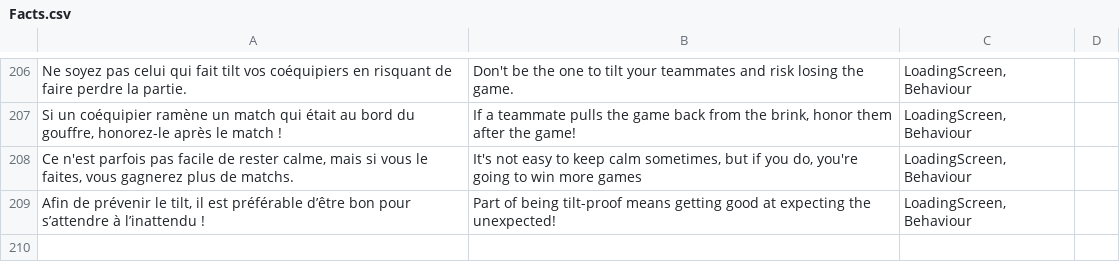
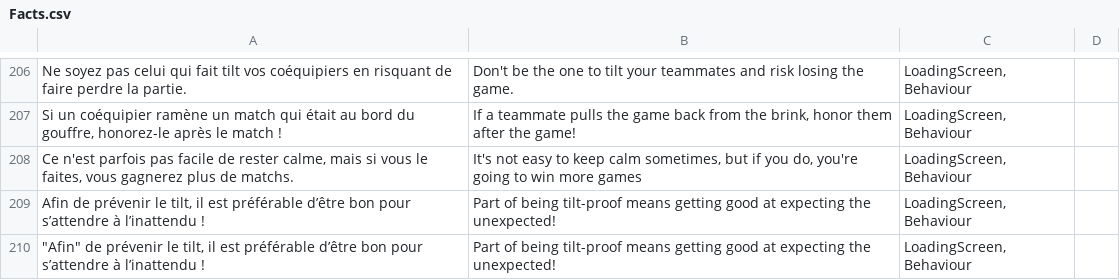
Before and after one commit to Strapontin/lol-facts, a CSV file: Content/Facts.csv, drawn as a sheet; only a part is shown, gaps mark what is left out; the diff names each change by its address in the sheet, - before the commit and + after, or states it on an @@ line.

Commit message:
Added some content. Corrected some bugs. Created better stuff

```diff
--- a/Content/Facts.csv
+++ b/Content/Facts.csv
+row 210: "Afin" de prévenir le tilt, il est préférable d’être bon pour s’attendre à l’inattendu ! | Part of being tilt-proof means getting good at expecting the unexpected! | LoadingScreen, Behaviour
```
Also changed, not shown: 13 other files.
